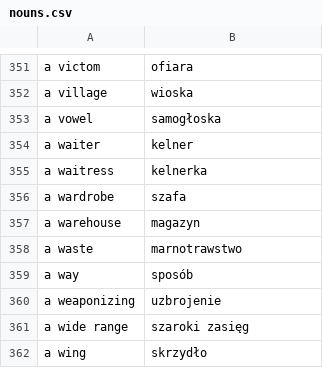
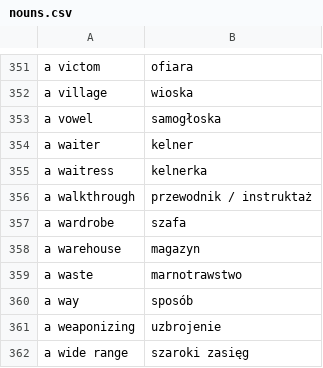
Before and after one commit to kamil-adam/anki, a CSV file: nouns.csv, drawn as a sheet; only a part is shown, gaps mark what is left out; the shorter side is filled out with more unchanged rows.

```diff
--- a/nouns.csv
+++ b/nouns.csv
@@ -355,2 +355,3 @@ a waiter,kelner
 a waitress,kelnerka
+a walkthrough,przewodnik / instruktaż
 a wardrobe,szafa
```
Also changed, not shown: verbs.csv.
